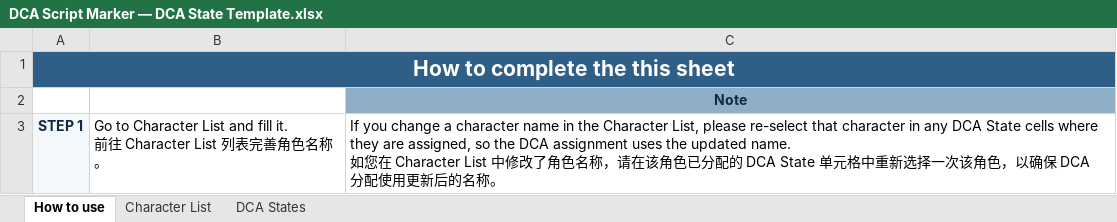
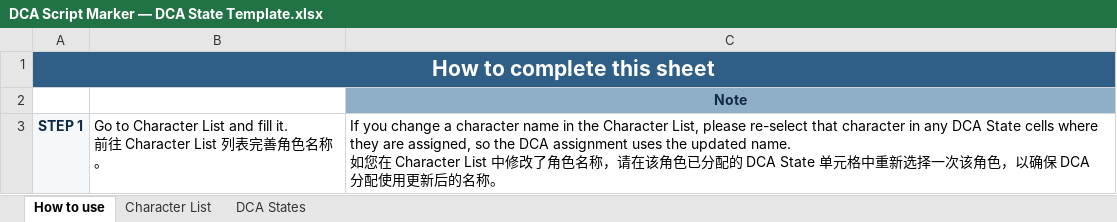
Before and after one commit to mmssqq/DCA-Script-Marker, an Excel workbook: DCA Script Marker — DCA State Template.xlsx, sheet How to use, drawn as a sheet; only a part is shown; values as stored, in another font and other column widths than the file's, no borders; the diff names each change by its address in the sheet, - before the commit and + after, or states it on an @@ line.

```diff
--- a/DCA Script Marker — DCA State Template.xlsx (sheet How to use)
+++ b/DCA Script Marker — DCA State Template.xlsx (sheet How to use)
-A1: How to complete the this sheet
+A1: How to complete this sheet
```
Also changed, not shown: 31 other files.
